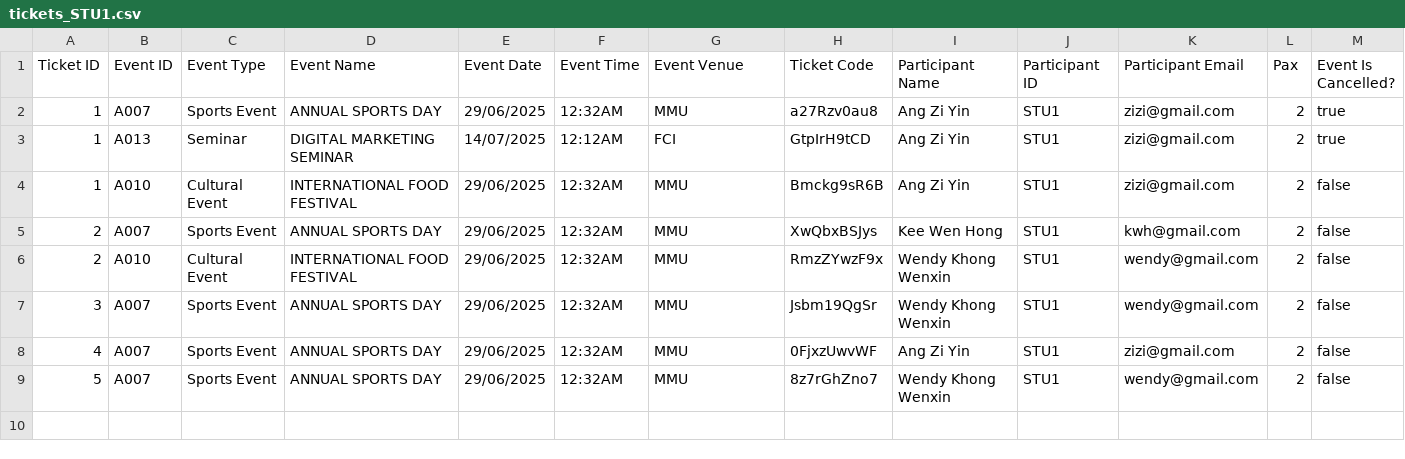
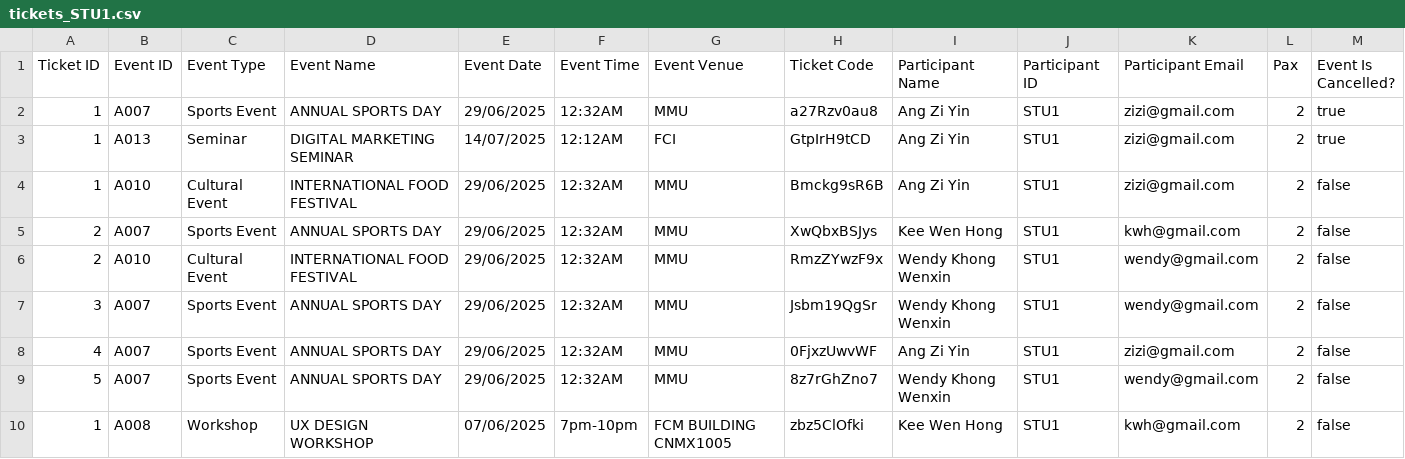
Before and after one commit to Wenhonggg/OOAD_Assignment, a CSV file: database/tickets_STU1.csv, drawn as a sheet.

```diff
--- a/database/tickets_STU1.csv
+++ b/database/tickets_STU1.csv
@@ -9 +9,2 @@ Ticket ID,Event ID,Event Type,Event Name,Event Date,Event Time,Event Venue,Ticke
 5,A007,Sports Event,ANNUAL SPORTS DAY,29/06/2025,12:32AM,MMU,8z7rGhZno7,Wendy Khong Wenxin,STU1,wendy@gmail.com,2,false
+1,A008,Workshop,UX DESIGN WORKSHOP,07/06/2025,7pm-10pm,FCM BUILDING CNMX1005,zbz5ClOfki,Kee Wen Hong,STU1,kwh@gmail.com,2,false
```
Also changed, not shown: 17 other files.
